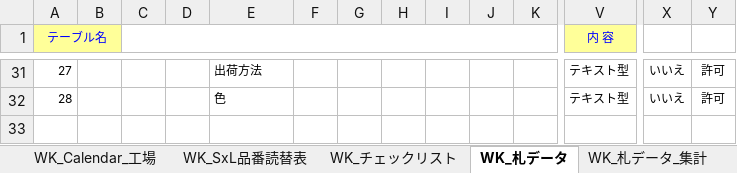
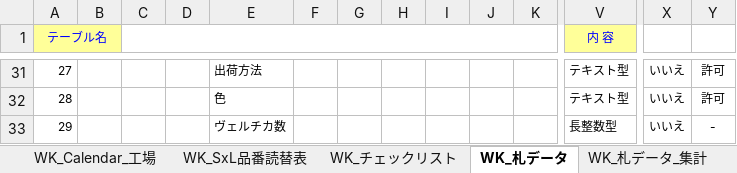
Before and after one commit to KennyAsayama/TEST, an Excel workbook: vbacGUI/bin/ACCDBテーブル定義NEW.xlsm, sheet WK_札データ, drawn as a sheet; only a part is shown, gaps mark what is left out; values as stored, in another font and other column widths than the file's, no borders; rows hold the shown columns only; the diff names each change by its address in the sheet, - before the commit and + after, or states it on an @@ line.

```diff
--- a/vbacGUI/bin/ACCDBテーブル定義NEW.xlsm (sheet WK_札データ)
+++ b/vbacGUI/bin/ACCDBテーブル定義NEW.xlsm (sheet WK_札データ)
+row 33: 29 |  |  |  | ヴェルチカ数 |  |  |  |  |  |  | 長整数型 | いいえ | -
```
Also changed, not shown: sheet WK_札データ_集計, 6 other files.
